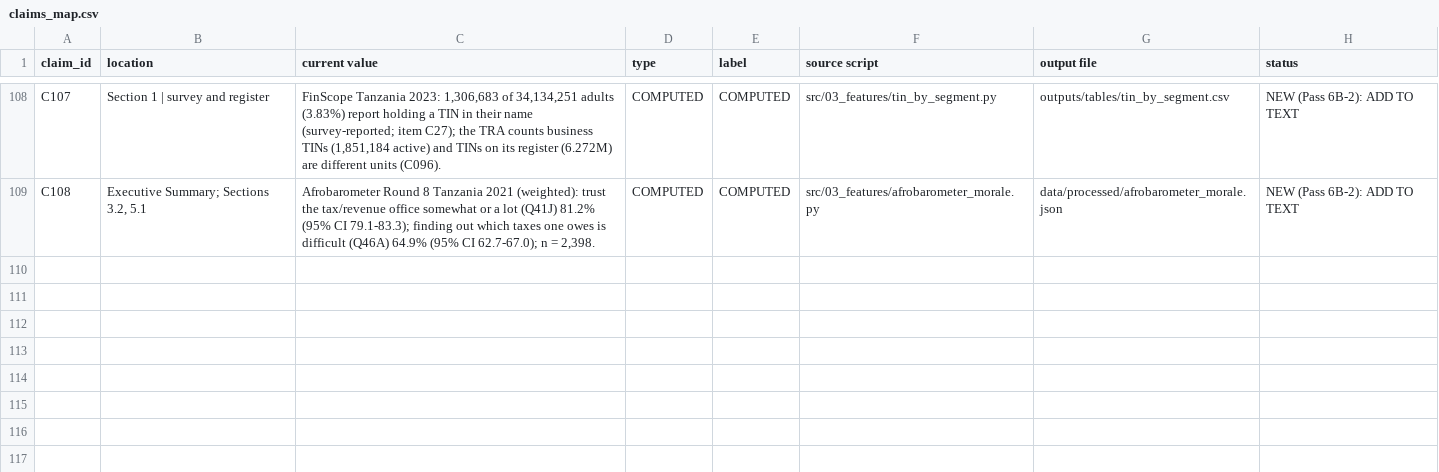
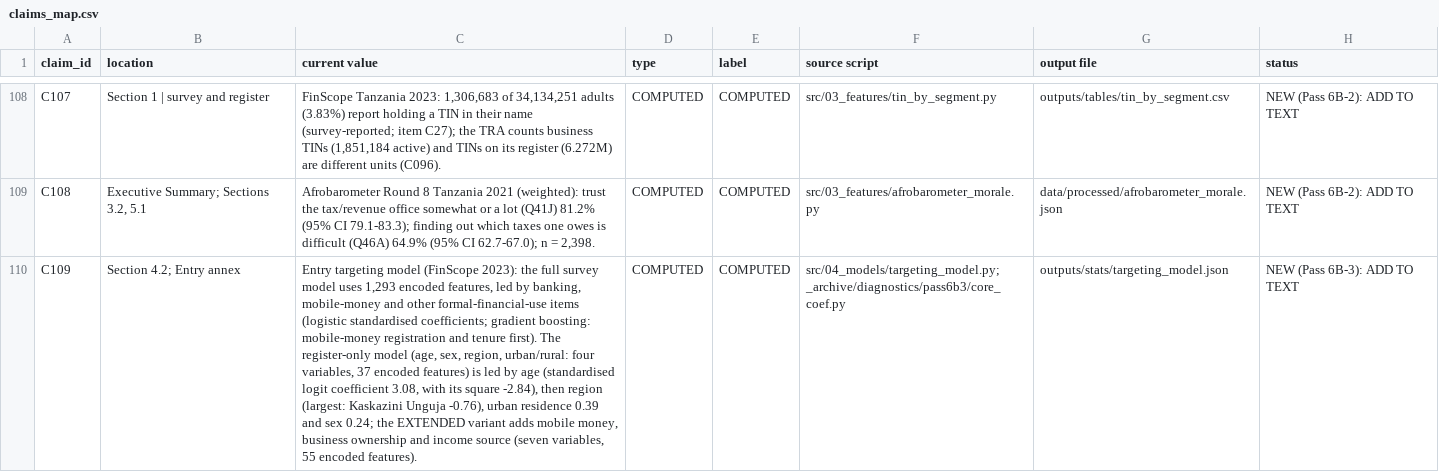
Before and after one commit to JascoJohn/taxpayer-development-journey, a CSV file: docs/claims_map.csv, drawn as a sheet; only a part is shown, gaps mark what is left out; the diff covers the shown part only; the diff names each change by its address in the sheet, - before the commit and + after, or states it on an @@ line.

```diff
--- a/docs/claims_map.csv
+++ b/docs/claims_map.csv
+row 110: C109 | Section 4.2; Entry annex | Entry targeting model (FinScope 2023): the full survey model uses 1,293 encoded features, led by banking, mobile-money and other formal-financial-use items (logistic standardised coefficients; gradient boosting: mobile-money registration and tenure first). The register-only model (age, sex, region, urban/rural: four variables, 37 encoded features) is led by age (standardised logit coefficient 3.08, with its square -2.84), then region (largest: Kaskazini Unguja -0.76), urban residence 0.39 and sex 0.24; the EXTENDED variant adds mobile money, business ownership and income source (seven variables, 55 encoded features). | COMPUTED | COMPUTED | src/04_models/targeting_model.py; _archive/diagnostics/pass6b3/core_coef.py | outputs/stats/targeting_model.json | NEW (Pass 6B-3): ADD TO TEXT
```
Also changed, not shown: 1 added row and 2 edited cells elsewhere in this file, 5 other files.
